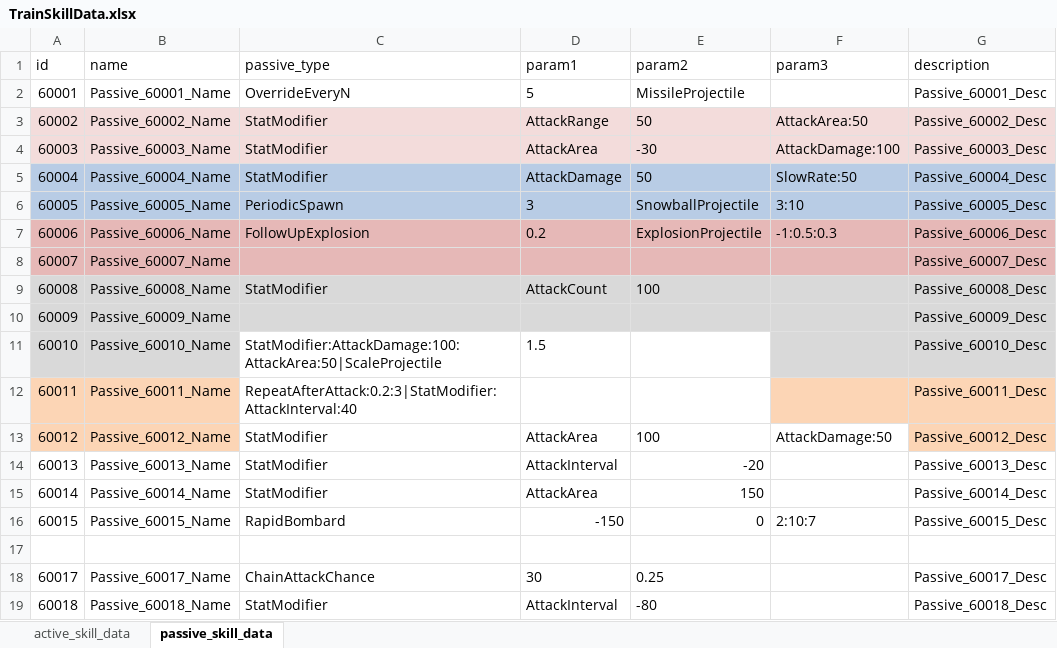
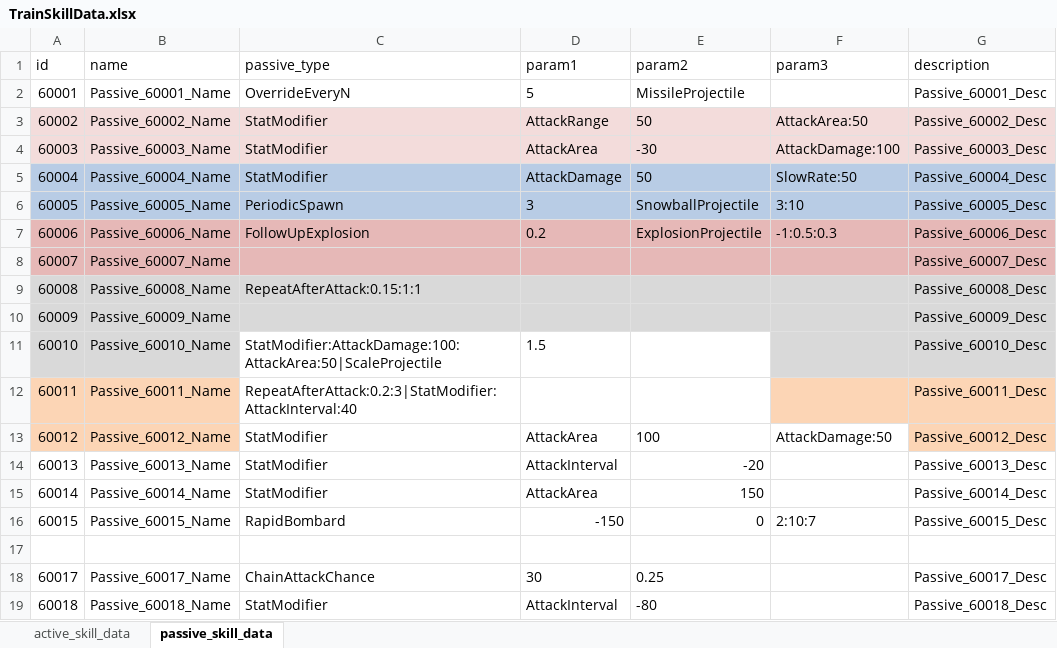
Before and after one commit to cumic06/TrainDefense, an Excel workbook: Assets/02_Resources/Data/TrainSkillData.xlsx, sheet passive_skill_data, drawn as a sheet; values as stored, in another font and other column widths than the file's, no borders; the diff names each change by its address in the sheet, - before the commit and + after, or states it on an @@ line.

Commit message:
[Fix] 엘리트 미사일 연속 발사 패시브로 변경
- Passive_60008: 이중 발사(동시 2발) → 연속 발사(0.15초 뒤 추가 1발, 첫 타겟 방향 유지)
- RepeatAfterAttackPassive.cs: KeepTarget(DSL 4번째 인자) 추가 — 재조준 없이 캡처한 방향 발사
- TurretTrain.cs: RepeatNormalAttack/NormalAttack에 aimPosition 인자 추가
- DB.asset + TrainSkillData.xlsx: 60008 StatModifier:AttackCount:100 → RepeatAfterAttack:0.15:1:1
- LocalizeSource.txt + LocalizeSource_Skill.txt: 이름·설명 갱신(4개 언어)

```diff
--- a/Assets/02_Resources/Data/TrainSkillData.xlsx (sheet passive_skill_data)
+++ b/Assets/02_Resources/Data/TrainSkillData.xlsx (sheet passive_skill_data)
-C9 (passive_type): StatModifier
+C9 (passive_type): RepeatAfterAttack:0.15:1:1
-D9 (param1): AttackCount
+D9 (param1): (empty)
-E9 (param2): 100
+E9 (param2): (empty)
```
Also changed, not shown: 5 other files.
